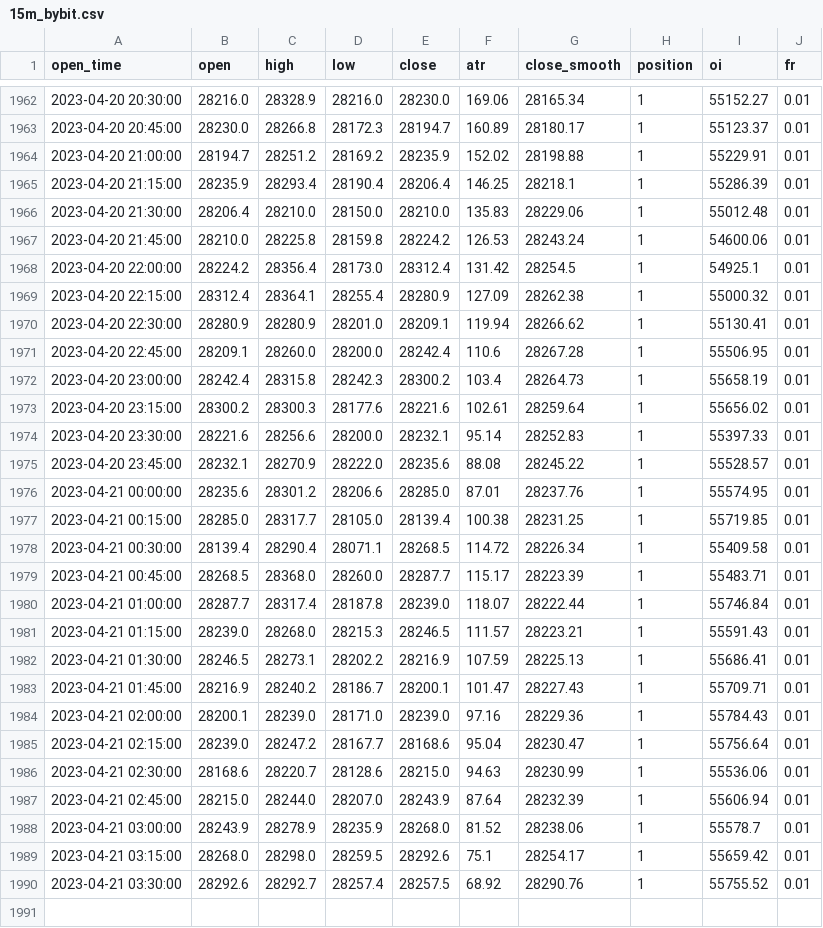
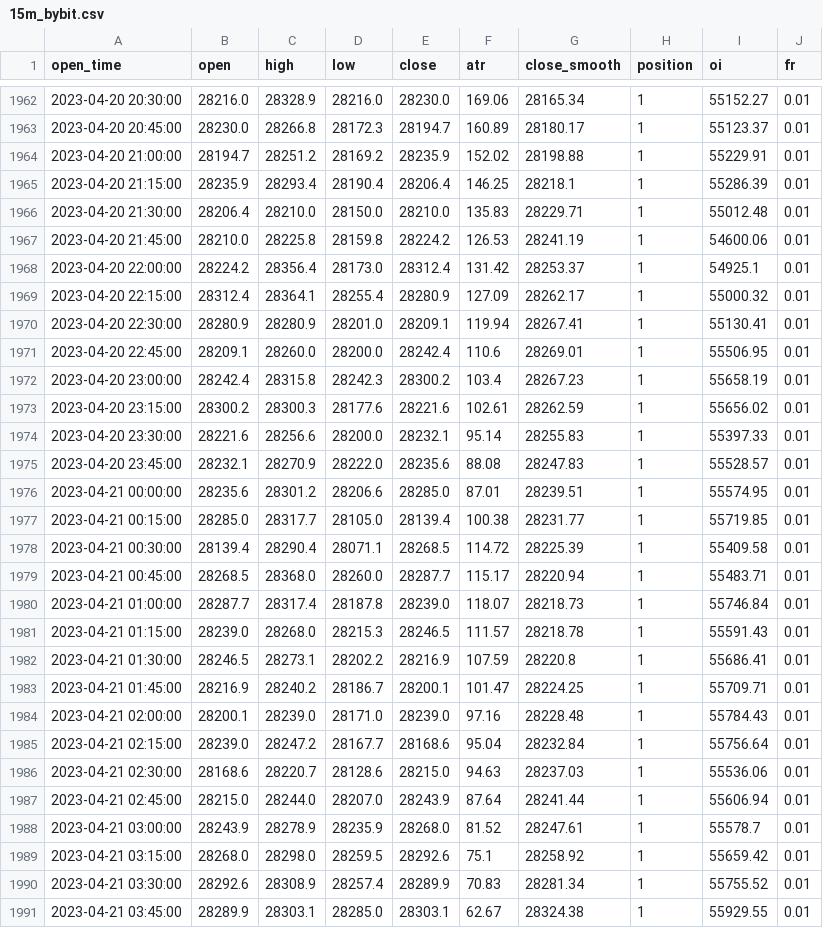
Before and after one commit to jaymgonzalez/btc-csv, a CSV file: 15m_bybit.csv, drawn as a sheet; only a part is shown, gaps mark what is left out; the diff covers the shown part only.

```diff
--- a/15m_bybit.csv
+++ b/15m_bybit.csv
@@ -1965,26 +1965,27 @@ open_time,open,high,low,close,atr,close_smooth,position,oi,fr
 2023-04-20 21:15:00,28235.9,28293.4,28190.4,28206.4,146.25,28218.1,1,55286.39,0.01
-2023-04-20 21:30:00,28206.4,28210.0,28150.0,28210.0,135.83,28229.06,1,55012.48,0.01
-2023-04-20 21:45:00,28210.0,28225.8,28159.8,28224.2,126.53,28243.24,1,54600.06,0.01
-2023-04-20 22:00:00,28224.2,28356.4,28173.0,28312.4,131.42,28254.5,1,54925.1,0.01
-2023-04-20 22:15:00,28312.4,28364.1,28255.4,28280.9,127.09,28262.38,1,55000.32,0.01
-2023-04-20 22:30:00,28280.9,28280.9,28201.0,28209.1,119.94,28266.62,1,55130.41,0.01
-2023-04-20 22:45:00,28209.1,28260.0,28200.0,28242.4,110.6,28267.28,1,55506.95,0.01
-2023-04-20 23:00:00,28242.4,28315.8,28242.3,28300.2,103.4,28264.73,1,55658.19,0.01
-2023-04-20 23:15:00,28300.2,28300.3,28177.6,28221.6,102.61,28259.64,1,55656.02,0.01
-2023-04-20 23:30:00,28221.6,28256.6,28200.0,28232.1,95.14,28252.83,1,55397.33,0.01
-2023-04-20 23:45:00,28232.1,28270.9,28222.0,28235.6,88.08,28245.22,1,55528.57,0.01
-2023-04-21 00:00:00,28235.6,28301.2,28206.6,28285.0,87.01,28237.76,1,55574.95,0.01
-2023-04-21 00:15:00,28285.0,28317.7,28105.0,28139.4,100.38,28231.25,1,55719.85,0.01
-2023-04-21 00:30:00,28139.4,28290.4,28071.1,28268.5,114.72,28226.34,1,55409.58,0.01
-2023-04-21 00:45:00,28268.5,28368.0,28260.0,28287.7,115.17,28223.39,1,55483.71,0.01
-2023-04-21 01:00:00,28287.7,28317.4,28187.8,28239.0,118.07,28222.44,1,55746.84,0.01
-2023-04-21 01:15:00,28239.0,28268.0,28215.3,28246.5,111.57,28223.21,1,55591.43,0.01
-2023-04-21 01:30:00,28246.5,28273.1,28202.2,28216.9,107.59,28225.13,1,55686.41,0.01
-2023-04-21 01:45:00,28216.9,28240.2,28186.7,28200.1,101.47,28227.43,1,55709.71,0.01
-2023-04-21 02:00:00,28200.1,28239.0,28171.0,28239.0,97.16,28229.36,1,55784.43,0.01
-2023-04-21 02:15:00,28239.0,28247.2,28167.7,28168.6,95.04,28230.47,1,55756.64,0.01
-2023-04-21 02:30:00,28168.6,28220.7,28128.6,28215.0,94.63,28230.99,1,55536.06,0.01
-2023-04-21 02:45:00,28215.0,28244.0,28207.0,28243.9,87.64,28232.39,1,55606.94,0.01
-2023-04-21 03:00:00,28243.9,28278.9,28235.9,28268.0,81.52,28238.06,1,55578.7,0.01
-2023-04-21 03:15:00,28268.0,28298.0,28259.5,28292.6,75.1,28254.17,1,55659.42,0.01
-2023-04-21 03:30:00,28292.6,28292.7,28257.4,28257.5,68.92,28290.76,1,55755.52,0.01
+2023-04-20 21:30:00,28206.4,28210.0,28150.0,28210.0,135.83,28229.71,1,55012.48,0.01
+2023-04-20 21:45:00,28210.0,28225.8,28159.8,28224.2,126.53,28241.19,1,54600.06,0.01
+2023-04-20 22:00:00,28224.2,28356.4,28173.0,28312.4,131.42,28253.37,1,54925.1,0.01
+2023-04-20 22:15:00,28312.4,28364.1,28255.4,28280.9,127.09,28262.17,1,55000.32,0.01
+2023-04-20 22:30:00,28280.9,28280.9,28201.0,28209.1,119.94,28267.41,1,55130.41,0.01
+2023-04-20 22:45:00,28209.1,28260.0,28200.0,28242.4,110.6,28269.01,1,55506.95,0.01
+2023-04-20 23:00:00,28242.4,28315.8,28242.3,28300.2,103.4,28267.23,1,55658.19,0.01
+2023-04-20 23:15:00,28300.2,28300.3,28177.6,28221.6,102.61,28262.59,1,55656.02,0.01
+2023-04-20 23:30:00,28221.6,28256.6,28200.0,28232.1,95.14,28255.83,1,55397.33,0.01
+2023-04-20 23:45:00,28232.1,28270.9,28222.0,28235.6,88.08,28247.83,1,55528.57,0.01
+2023-04-21 00:00:00,28235.6,28301.2,28206.6,28285.0,87.01,28239.51,1,55574.95,0.01
+2023-04-21 00:15:00,28285.0,28317.7,28105.0,28139.4,100.38,28231.77,1,55719.85,0.01
+2023-04-21 00:30:00,28139.4,28290.4,28071.1,28268.5,114.72,28225.39,1,55409.58,0.01
+2023-04-21 00:45:00,28268.5,28368.0,28260.0,28287.7,115.17,28220.94,1,55483.71,0.01
+2023-04-21 01:00:00,28287.7,28317.4,28187.8,28239.0,118.07,28218.73,1,55746.84,0.01
+2023-04-21 01:15:00,28239.0,28268.0,28215.3,28246.5,111.57,28218.78,1,55591.43,0.01
+2023-04-21 01:30:00,28246.5,28273.1,28202.2,28216.9,107.59,28220.8,1,55686.41,0.01
+2023-04-21 01:45:00,28216.9,28240.2,28186.7,28200.1,101.47,28224.25,1,55709.71,0.01
+2023-04-21 02:00:00,28200.1,28239.0,28171.0,28239.0,97.16,28228.48,1,55784.43,0.01
+2023-04-21 02:15:00,28239.0,28247.2,28167.7,28168.6,95.04,28232.84,1,55756.64,0.01
+2023-04-21 02:30:00,28168.6,28220.7,28128.6,28215.0,94.63,28237.03,1,55536.06,0.01
+2023-04-21 02:45:00,28215.0,28244.0,28207.0,28243.9,87.64,28241.44,1,55606.94,0.01
+2023-04-21 03:00:00,28243.9,28278.9,28235.9,28268.0,81.52,28247.61,1,55578.7,0.01
+2023-04-21 03:15:00,28268.0,28298.0,28259.5,28292.6,75.1,28258.92,1,55659.42,0.01
+2023-04-21 03:30:00,28292.6,28308.9,28257.4,28289.9,70.83,28281.34,1,55755.52,0.01
+2023-04-21 03:45:00,28289.9,28303.1,28285.0,28303.1,62.67,28324.38,1,55929.55,0.01
```
Also changed, not shown: 4 edited cells elsewhere in this file.
